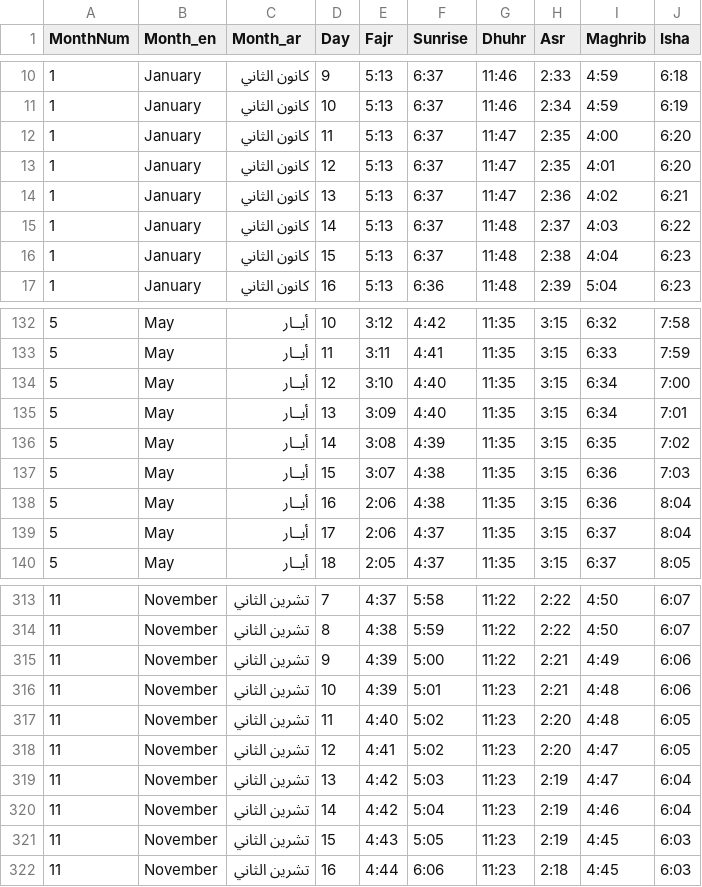
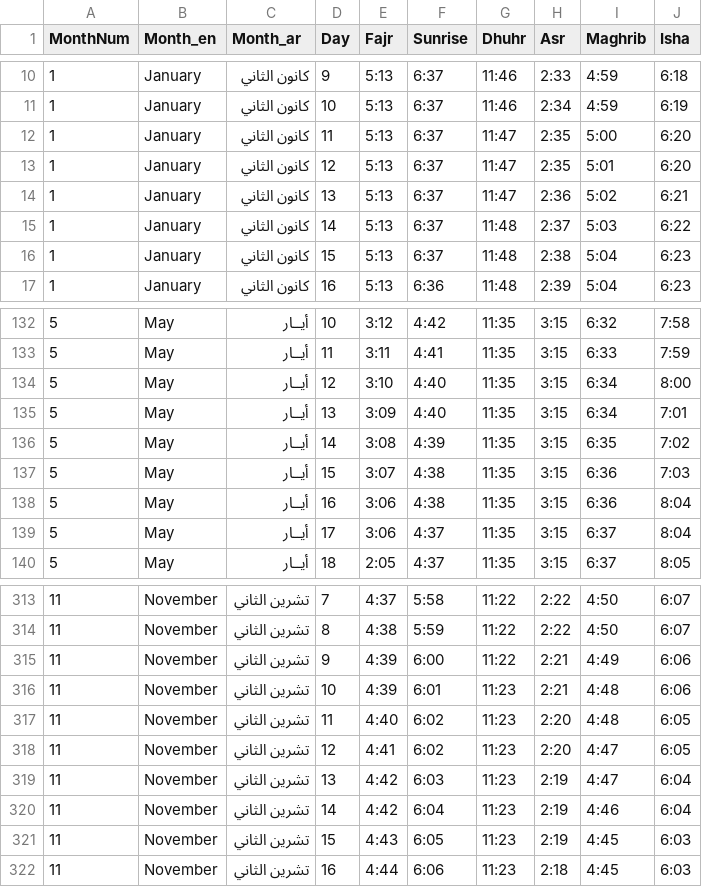
Before and after one commit to MohammadSites/masjid, a CSV file: MASJID_TV/data/timetable.csv, drawn as a sheet; only a part is shown, gaps mark what is left out; the diff covers the shown part only.

```diff
--- a/MASJID_TV/data/timetable.csv
+++ b/MASJID_TV/data/timetable.csv
@@ -11,7 +11,7 @@
 1,January,كانون الثاني,10,5:13,6:37,11:46,2:34,4:59,6:19
-1,January,كانون الثاني,11,5:13,6:37,11:47,2:35,4:00,6:20
-1,January,كانون الثاني,12,5:13,6:37,11:47,2:35,4:01,6:20
-1,January,كانون الثاني,13,5:13,6:37,11:47,2:36,4:02,6:21
-1,January,كانون الثاني,14,5:13,6:37,11:48,2:37,4:03,6:22
-1,January,كانون الثاني,15,5:13,6:37,11:48,2:38,4:04,6:23
+1,January,كانون الثاني,11,5:13,6:37,11:47,2:35,5:00,6:20
+1,January,كانون الثاني,12,5:13,6:37,11:47,2:35,5:01,6:20
+1,January,كانون الثاني,13,5:13,6:37,11:47,2:36,5:02,6:21
+1,January,كانون الثاني,14,5:13,6:37,11:48,2:37,5:03,6:22
+1,January,كانون الثاني,15,5:13,6:37,11:48,2:38,5:04,6:23
 1,January,كانون الثاني,16,5:13,6:36,11:48,2:39,5:04,6:23
@@ -133,3 +133,3 @@
 5,May,أيــار,11,3:11,4:41,11:35,3:15,6:33,7:59
-5,May,أيــار,12,3:10,4:40,11:35,3:15,6:34,7:00
+5,May,أيــار,12,3:10,4:40,11:35,3:15,6:34,8:00
 5,May,أيــار,13,3:09,4:40,11:35,3:15,6:34,7:01
@@ -137,4 +137,4 @@
 5,May,أيــار,15,3:07,4:38,11:35,3:15,6:36,7:03
-5,May,أيــار,16,2:06,4:38,11:35,3:15,6:36,8:04
-5,May,أيــار,17,2:06,4:37,11:35,3:15,6:37,8:04
+5,May,أيــار,16,3:06,4:38,11:35,3:15,6:36,8:04
+5,May,أيــار,17,3:06,4:37,11:35,3:15,6:37,8:04
 5,May,أيــار,18,2:05,4:37,11:35,3:15,6:37,8:05
@@ -314,9 +314,9 @@
 11,November,تشرين الثاني,8,4:38,5:59,11:22,2:22,4:50,6:07
-11,November,تشرين الثاني,9,4:39,5:00,11:22,2:21,4:49,6:06
-11,November,تشرين الثاني,10,4:39,5:01,11:23,2:21,4:48,6:06
-11,November,تشرين الثاني,11,4:40,5:02,11:23,2:20,4:48,6:05
-11,November,تشرين الثاني,12,4:41,5:02,11:23,2:20,4:47,6:05
-11,November,تشرين الثاني,13,4:42,5:03,11:23,2:19,4:47,6:04
-11,November,تشرين الثاني,14,4:42,5:04,11:23,2:19,4:46,6:04
-11,November,تشرين الثاني,15,4:43,5:05,11:23,2:19,4:45,6:03
+11,November,تشرين الثاني,9,4:39,6:00,11:22,2:21,4:49,6:06
+11,November,تشرين الثاني,10,4:39,6:01,11:23,2:21,4:48,6:06
+11,November,تشرين الثاني,11,4:40,6:02,11:23,2:20,4:48,6:05
+11,November,تشرين الثاني,12,4:41,6:02,11:23,2:20,4:47,6:05
+11,November,تشرين الثاني,13,4:42,6:03,11:23,2:19,4:47,6:04
+11,November,تشرين الثاني,14,4:42,6:04,11:23,2:19,4:46,6:04
+11,November,تشرين الثاني,15,4:43,6:05,11:23,2:19,4:45,6:03
 11,November,تشرين الثاني,16,4:44,6:06,11:23,2:18,4:45,6:03
```
Also changed, not shown: 62 edited cells elsewhere in this file, USB_PACKAGE/data/timetable.csv, data/timetable.csv, 4 other files.
